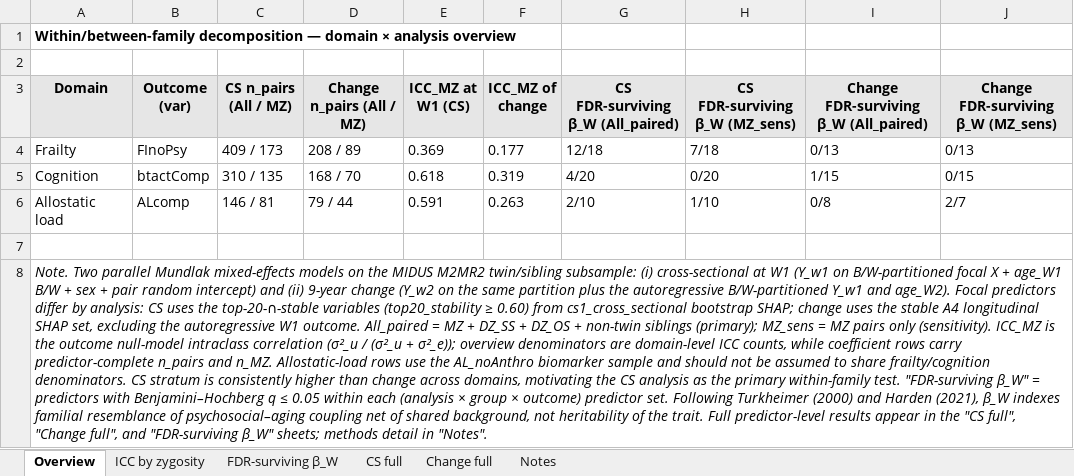
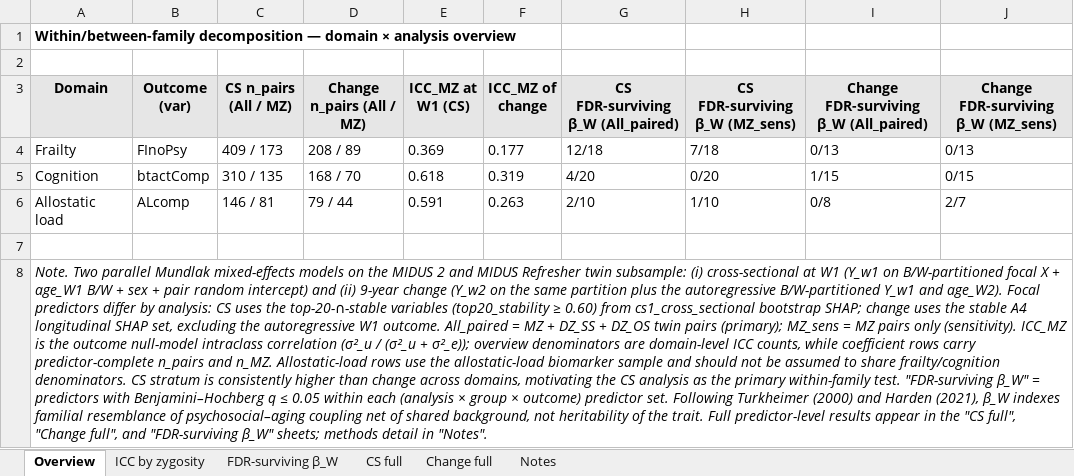
Before and after one commit to PsychoSocCorrelate/psychosoccorrelate.github.io, an Excel workbook: files/family_decomposition.xlsx, sheet Overview, drawn as a sheet; values as stored, in another font and other column widths than the file's, no borders; the diff names each change by its address in the sheet, - before the commit and + after, or states it on an @@ line.

```diff
--- a/files/family_decomposition.xlsx (sheet Overview)
+++ b/files/family_decomposition.xlsx (sheet Overview)
-A8 (Domain): …the MIDUS M2MR2 twin/sibling subsample: (i) cross-sectional at W1 (Y_w1 on B/W-partitioned focal X + age_W1 B/W + sex + pair random intercept) and (ii) 9-year change (Y_w2 on the same partition plus the autoregressive B/W-partitioned Y_w1 and age_W2). Focal predictors differ by analysis: CS uses the top-20-∩-stable variables (top20_stability ≥ 0.60) from cs1_cross_sectional bootstrap SHAP; change uses the stable A4 longitudinal SHAP set, excluding the autoregressive W1 outcome. All_paired = MZ + DZ_SS + DZ_OS + non-twin siblings (primary); MZ_sens = MZ pairs only (sensitivity). ICC_MZ is the outcome null-model intraclass correlation (σ²_u / (σ²_u + σ²_e)); overview denominators are domain-level ICC counts, while coefficient rows carry predictor-complete n_pairs and n_MZ. Allostatic-load rows use the AL_noAnthro biomarker sample…
+A8 (Domain): …the MIDUS 2 and MIDUS Refresher twin subsample: (i) cross-sectional at W1 (Y_w1 on B/W-partitioned focal X + age_W1 B/W + sex + pair random intercept) and (ii) 9-year change (Y_w2 on the same partition plus the autoregressive B/W-partitioned Y_w1 and age_W2). Focal predictors differ by analysis: CS uses the top-20-∩-stable variables (top20_stability ≥ 0.60) from cs1_cross_sectional bootstrap SHAP; change uses the stable A4 longitudinal SHAP set, excluding the autoregressive W1 outcome. All_paired = MZ + DZ_SS + DZ_OS twin pairs (primary); MZ_sens = MZ pairs only (sensitivity). ICC_MZ is the outcome null-model intraclass correlation (σ²_u / (σ²_u + σ²_e)); overview denominators are domain-level ICC counts, while coefficient rows carry predictor-complete n_pairs and n_MZ. Allostatic-load rows use the allostatic-load biomarker sample…
```
Also changed, not shown: sheet Notes, sheet ICC by zygosity, sheet FDR-surviving β_W, sheet Change full, sheet CS full, 4 other files.
